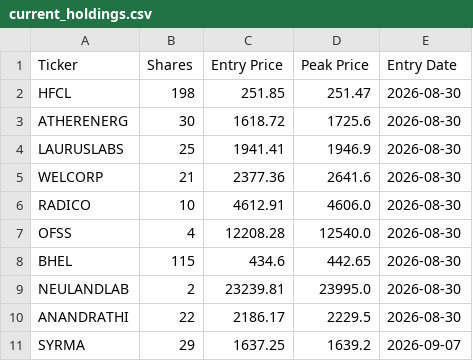
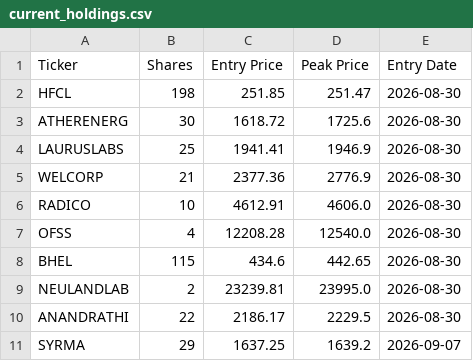
Before and after one commit to shirapthinj/quant_momentum_52w, a CSV file: current_holdings.csv, drawn as a sheet.

```diff
--- a/current_holdings.csv
+++ b/current_holdings.csv
@@ -4,3 +4,3 @@ ATHERENERG,30,1618.72,1725.6,2026-08-30
 LAURUSLABS,25,1941.41,1946.9,2026-08-30
-WELCORP,21,2377.36,2641.6,2026-08-30
+WELCORP,21,2377.36,2776.9,2026-08-30
 RADICO,10,4612.91,4606.0,2026-08-30
```
Also changed, not shown: performance_history.csv, 1 other file.
